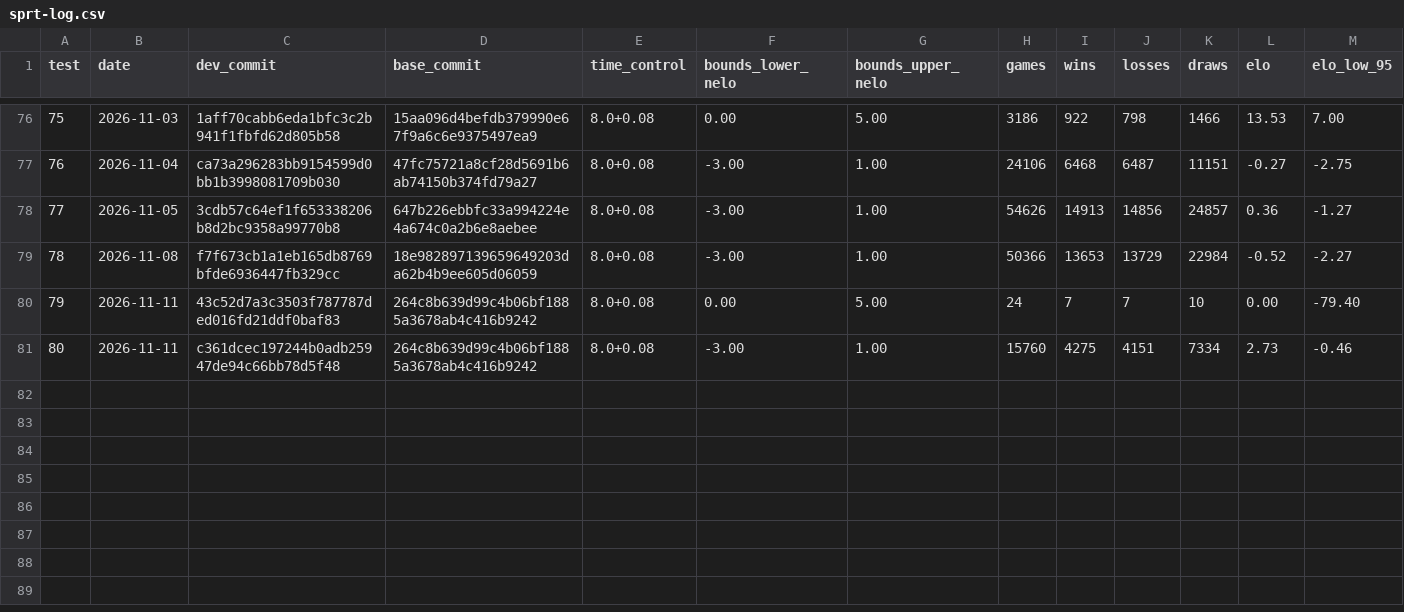
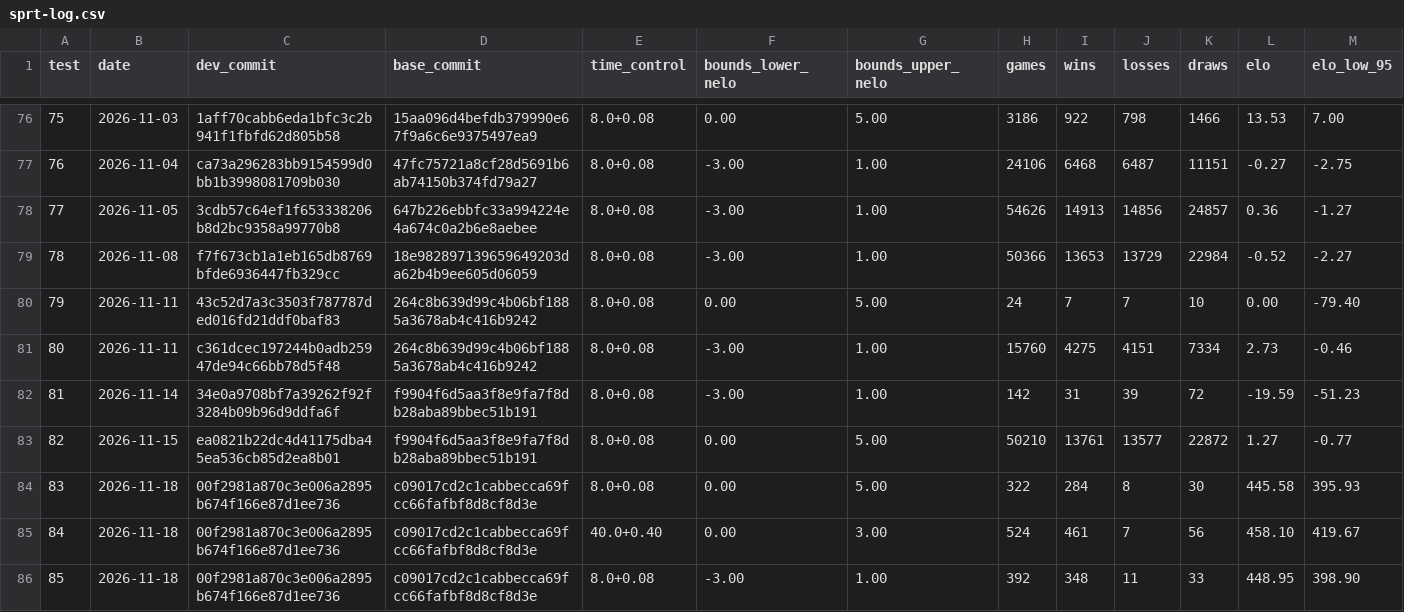
Before and after one commit to grounzero/cadence, a CSV file: docs/testing/sprt-log.csv, drawn as a sheet; only a part is shown, gaps mark what is left out; rows hold the shown columns only; the diff names each change by its address in the sheet, - before the commit and + after, or states it on an @@ line.

Commit message:
Cut 0.7.0-rc.1
Set the workspace version, both lockfiles and both install scripts to
0.7.0-rc.1, add its changelog entry, and add tests 81 to 85 to the test log.

```diff
--- a/docs/testing/sprt-log.csv
+++ b/docs/testing/sprt-log.csv
+row 82: 81 | 2026-11-14 | 34e0a9708bf7a39262f92f3284b09b96d9ddfa6f | f9904f6d5aa3f8e9fa7f8db28aba89bbec51b191 | 8.0+0.08 | -3.00 | 1.00 | 142 | 31 | 39 | 72 | -19.59 | -51.23
+row 83: 82 | 2026-11-15 | ea0821b22dc4d41175dba45ea536cb85d2ea8b01 | f9904f6d5aa3f8e9fa7f8db28aba89bbec51b191 | 8.0+0.08 | 0.00 | 5.00 | 50210 | 13761 | 13577 | 22872 | 1.27 | -0.77
+row 84: 83 | 2026-11-18 | 00f2981a870c3e006a2895b674f166e87d1ee736 | c09017cd2c1cabbecca69fcc66fafbf8d8cf8d3e | 8.0+0.08 | 0.00 | 5.00 | 322 | 284 | 8 | 30 | 445.58 | 395.93
+row 85: 84 | 2026-11-18 | 00f2981a870c3e006a2895b674f166e87d1ee736 | c09017cd2c1cabbecca69fcc66fafbf8d8cf8d3e | 40.0+0.40 | 0.00 | 3.00 | 524 | 461 | 7 | 56 | 458.10 | 419.67
+row 86: 85 | 2026-11-18 | 00f2981a870c3e006a2895b674f166e87d1ee736 | c09017cd2c1cabbecca69fcc66fafbf8d8cf8d3e | 8.0+0.08 | -3.00 | 1.00 | 392 | 348 | 11 | 33 | 448.95 | 398.90
```
Also changed, not shown: 6 other files.
